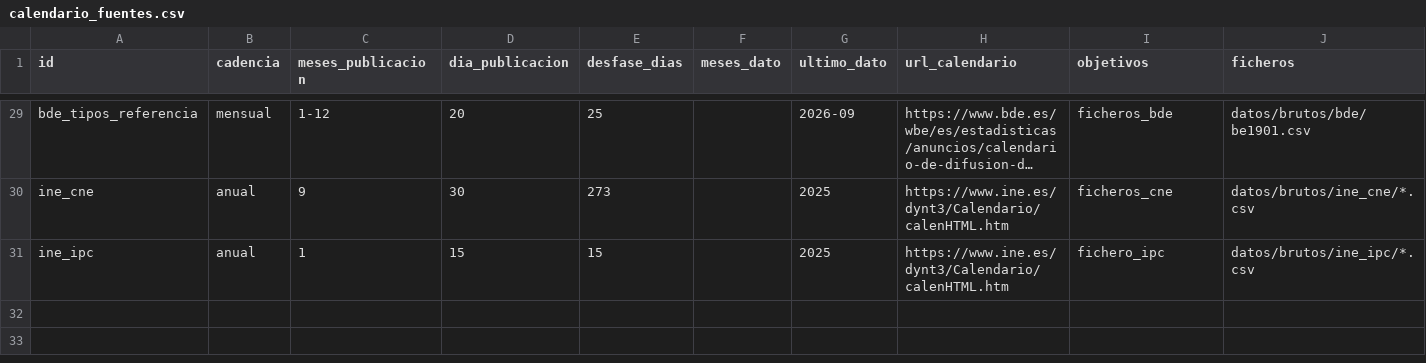
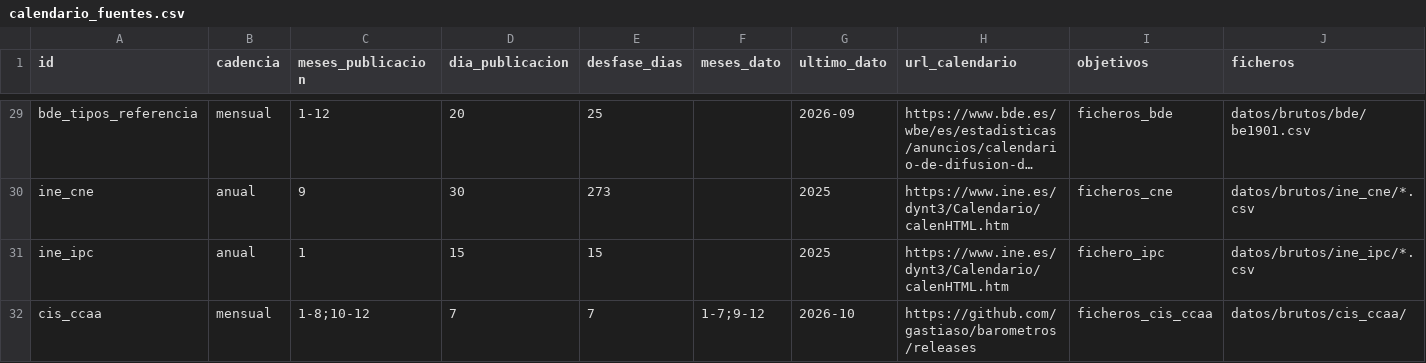
Before and after one commit to gastiaso/de-renta-en-renta, a CSV file: inventario/calendario_fuentes.csv, drawn as a sheet; only a part is shown, gaps mark what is left out; long unchanged cells end in …; rows hold the shown columns only; the diff names each change by its address in the sheet, - before the commit and + after, or states it on an @@ line.

```diff
--- a/inventario/calendario_fuentes.csv
+++ b/inventario/calendario_fuentes.csv
+row 32: cis_ccaa | mensual | 1-8;10-12 | 7 | 7 | 1-7;9-12 | 2026-10 | https://github.com/gastiaso/barometros/releases | ficheros_cis_ccaa | datos/brutos/cis_ccaa/
```
Also changed, not shown: inventario/fuentes.csv, inventario/referencias_validacion.csv, 22 other files.
